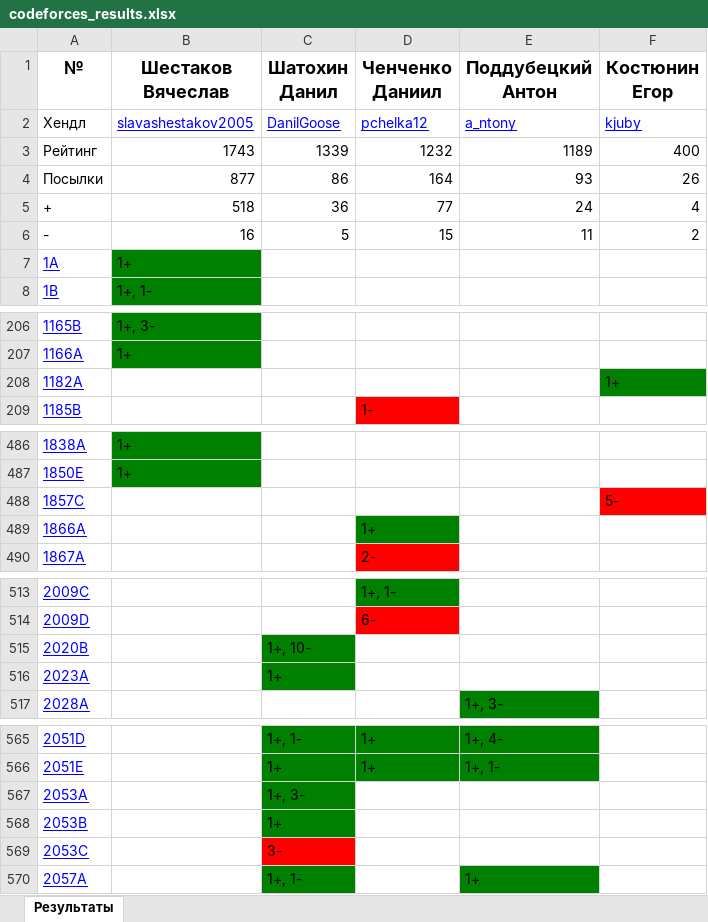
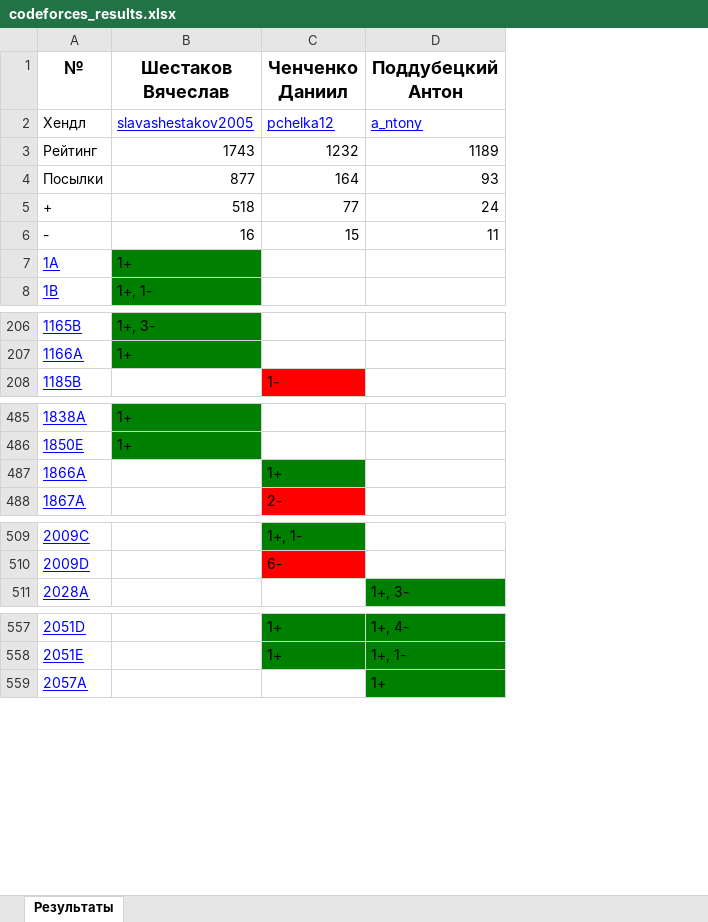
Before and after one commit to slavashestakov2005/Acmp_results, an Excel workbook: groups/24-25-Univers/codeforces_results.xlsx, sheet Результаты, drawn as a sheet; only a part is shown, gaps mark what is left out; values as stored, in another font and other column widths than the file's, no borders; the diff covers the shown part only; the diff names each change by its address in the sheet, - before the commit and + after, or states it on an @@ line.

```diff
--- a/groups/24-25-Univers/codeforces_results.xlsx (sheet Результаты)
+++ b/groups/24-25-Univers/codeforces_results.xlsx (sheet Результаты)
-column C (Шатохин Данил), rows 2-6: DanilGoose | 1339 | 86 | 36 | 5; rows 565-566: 1+, 1- | 1+; row 570: 1+, 1-
-column F (Костюнин Егор), rows 2-6: kjuby | 400 | 26 | 4 | 2
-row 208: 1182A |  |  |  |  | 1+
-row 488: 1857C |  |  |  |  | 5-
-row 515: 2020B |  | 1+, 10-
-row 516: 2023A |  | 1+
-row 567: 2053A |  | 1+, 3-
-row 568: 2053B |  | 1+
-row 569: 2053C |  | 3-
```
Also changed, not shown: 4 removed rows elsewhere in this sheet, groups/24-25-Univers/acmp_results.xlsx, 24 other files.
